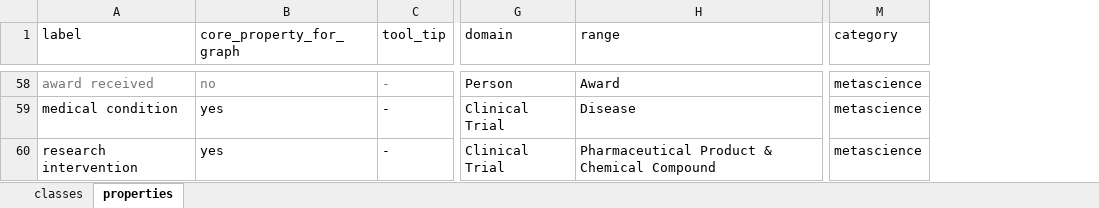
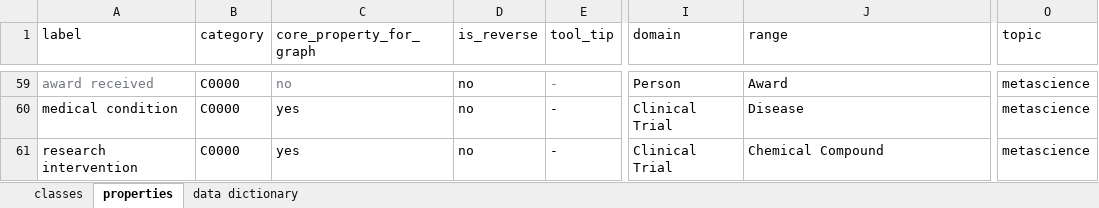
Before and after one commit to thecloudcircle/Sparnatural-1, an Excel workbook: config.xlsx, sheet properties, drawn as a sheet; only a part is shown, gaps mark what is left out; values as stored, in another font and other column widths than the file's, no borders; charts and pictures not drawn; addresses are those after the commit; the diff covers the shown part only; the diff names each change by its address in the sheet, - before the commit and + after, or states it on an @@ line.

```diff
--- a/config.xlsx (sheet properties)
+++ b/config.xlsx (sheet properties)
+sheet tab: data dictionary
+column B (category), rows 59-61: all C0000
+column D (is_reverse), rows 59-61: all no
-O1: category
+O1: topic
-J61 (range): Pharmaceutical Product & Chemical Compound
+J61 (range): Chemical Compound
```
Also changed, not shown: 7 added rows, 3 removed rows, 5 moved rows and 7 edited cells elsewhere in this sheet, sheet classes, formulas that keep their value, charts or pictures, 2 other files.
